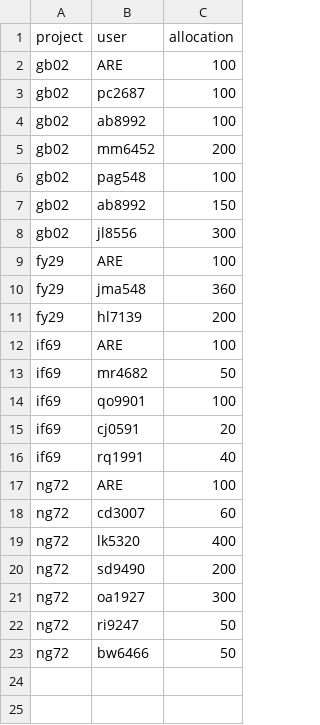
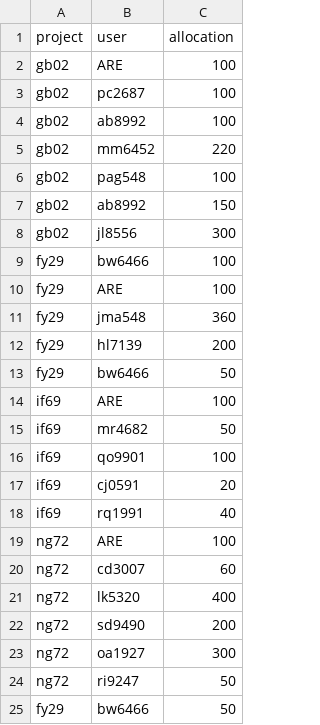
Before and after one commit to 21centuryweather/nci_resource_tools, a CSV file: docs/su_request_Q32026.csv, drawn as a sheet.

Commit message:
Update su_request_Q32026.csv

```diff
--- a/docs/su_request_Q32026.csv
+++ b/docs/su_request_Q32026.csv
@@ -4,3 +4,3 @@ gb02, pc2687,100
 gb02, ab8992,100
-gb02, mm6452,200
+gb02, mm6452,220
 gb02, pag548,100
@@ -8,2 +8,3 @@ gb02, ab8992, 150
 gb02, jl8556, 300
+fy29, bw6466, 100
 fy29, ARE, 100
@@ -11,2 +12,3 @@ fy29, jma548,360
 fy29, hl7139, 200
+fy29, bw6466, 50
 if69, ARE, 100
@@ -22,2 +24,2 @@ ng72, oa1927, 300
 ng72, ri9247, 50
-ng72, bw6466, 50
+fy29, bw6466, 50
```
